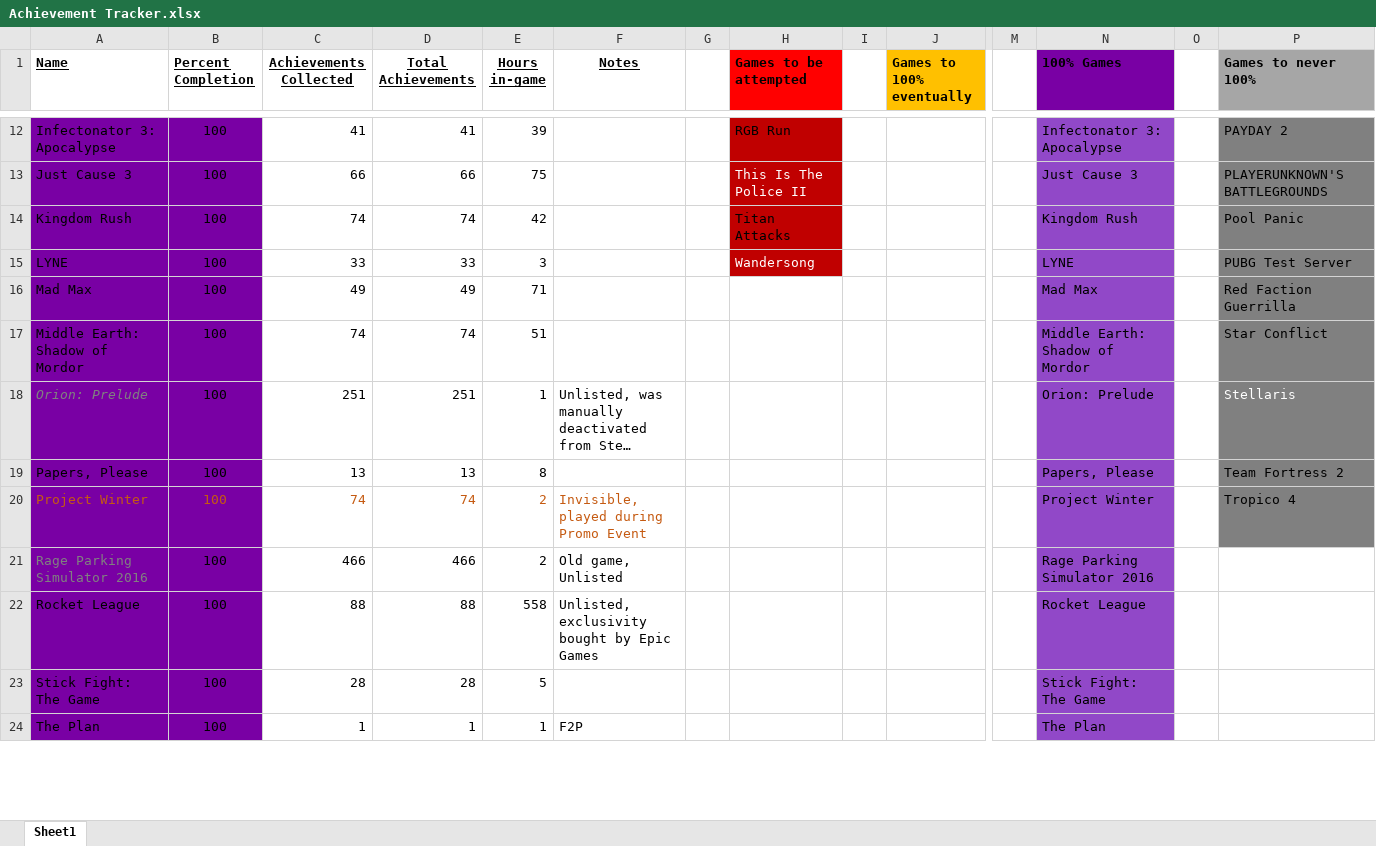
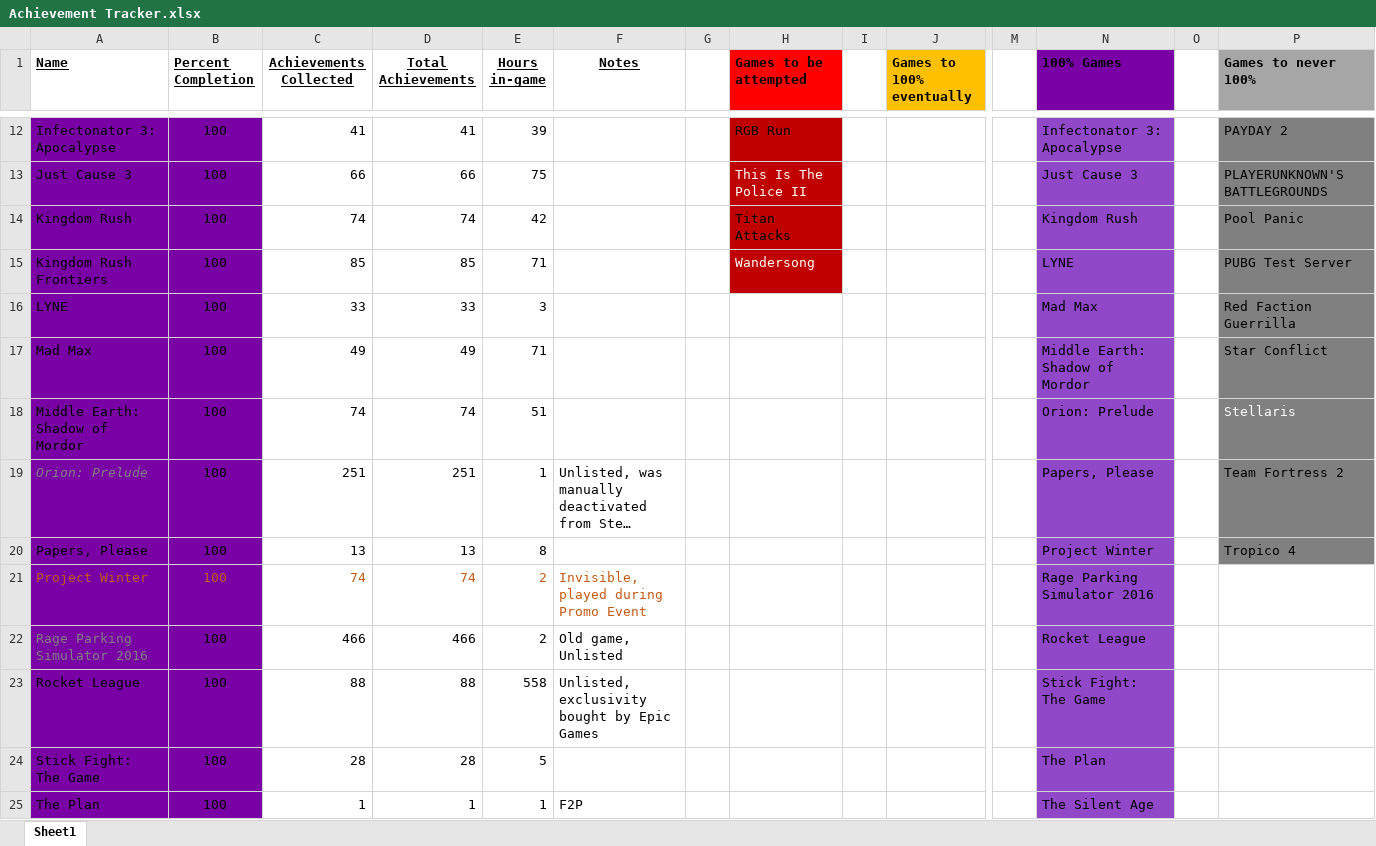
Before and after one commit to DruBhatia/AchievementTracker, an Excel workbook: Achievement Tracker.xlsx, sheet Sheet1, drawn as a sheet; only a part is shown, gaps mark what is left out; long unchanged cells end in …; values as stored, in another font and other column widths than the file's, no borders; addresses are those after the commit; rows hold the shown columns only; the diff covers the shown part only; the diff names each change by its address in the sheet, - before the commit and + after, or states it on an @@ line.

Commit message:
update tracker

```diff
--- a/Achievement Tracker.xlsx (sheet Sheet1)
+++ b/Achievement Tracker.xlsx (sheet Sheet1)
+row 15: Kingdom Rush Frontiers | 100 | 85 | 85 | 71 |  |  | Wandersong |  |  |  | LYNE |  | PUBG Test Server
-H16 (Games to be attempted): Wandersong
+H16 (Games to be attempted): (empty)
-H16 fill: #C00000
+H16 fill: none
-N16 (100% Games): LYNE
+N16 (100% Games): Mad Max
-P16 (Games to never 100%): PUBG Test Server
+P16 (Games to never 100%): Red Faction Guerrilla
-N17 (100% Games): Mad Max
+N17 (100% Games): Middle Earth: Shadow of Mordor
-P17 (Games to never 100%): Red Faction Guerrilla
+P17 (Games to never 100%): Star Conflict
-N18 (100% Games): Middle Earth: Shadow of Mordor
+N18 (100% Games): Orion: Prelude
-P18 (Games to never 100%): Star Conflict
+P18 (Games to never 100%): Stellaris
-P18 text colour: black
+P18 text colour: #FFFFFF
-N19 (100% Games): Orion: Prelude
+N19 (100% Games): Papers, Please
-P19 (Games to never 100%): Stellaris
+P19 (Games to never 100%): Team Fortress 2
-P19 text colour: #FFFFFF
+P19 text colour: black
-N20 (100% Games): Papers, Please
+N20 (100% Games): Project Winter
-P20 (Games to never 100%): Team Fortress 2
+P20 (Games to never 100%): Tropico 4
-N21 (100% Games): Project Winter
+N21 (100% Games): Rage Parking Simulator 2016
-P21 (Games to never 100%): Tropico 4
+P21 (Games to never 100%): (empty)
-P21 fill: #808080
+P21 fill: none
-N22 (100% Games): Rage Parking Simulator 2016
+N22 (100% Games): Rocket League
-N23 (100% Games): Rocket League
+N23 (100% Games): Stick Fight: The Game
-N24 (100% Games): Stick Fight: The Game
+N24 (100% Games): The Plan
-N25 (100% Games): The Plan
+N25 (100% Games): The Silent Age
```
Also changed, not shown: 1 removed row, 22 edited cells and cell formats elsewhere in this sheet, formulas that keep their value, 1 other file.
